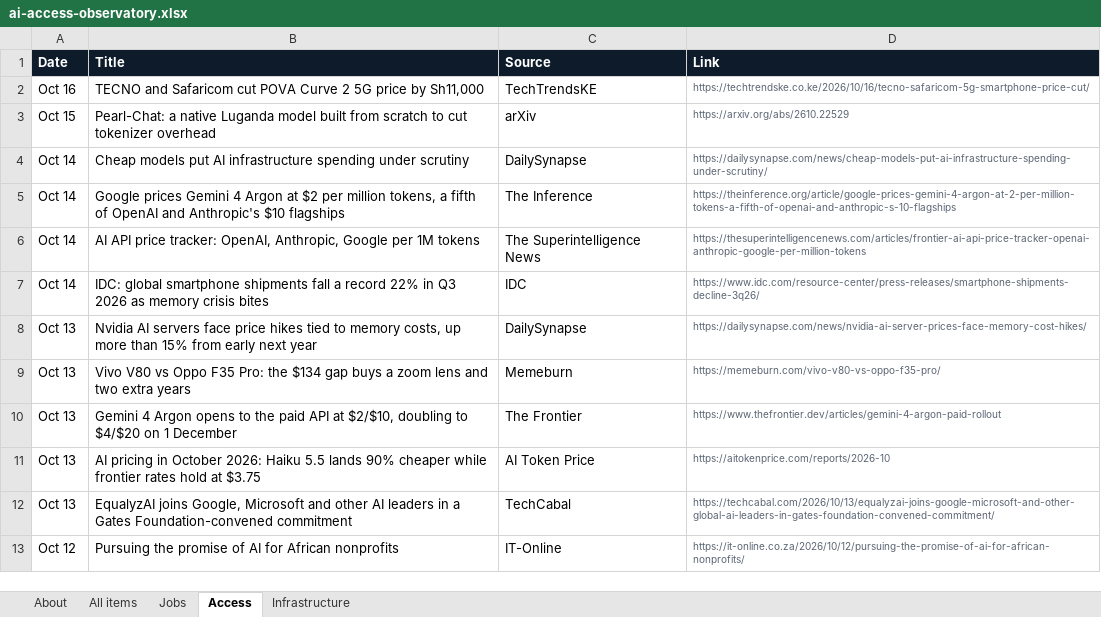
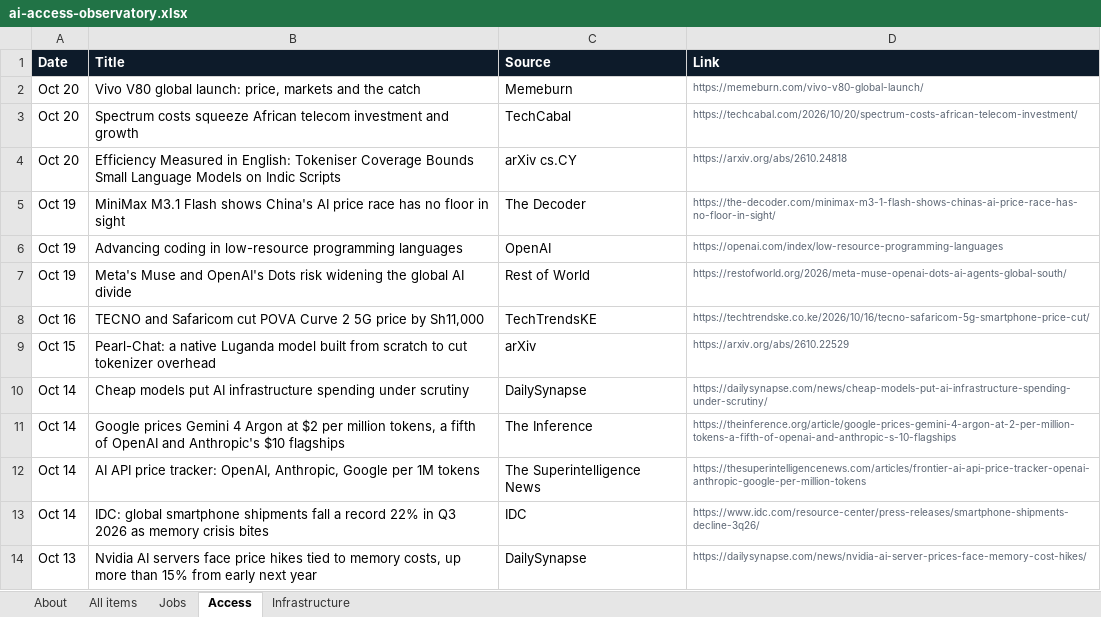
Before and after one commit to samuelajayi29-maker/ai-access-observatory, an Excel workbook: data/ai-access-observatory.xlsx, sheet Access, drawn as a sheet; only a part is shown; the shorter side is filled out with more unchanged rows; values as stored, in another font and other column widths than the file's, no borders; the diff names each change by its address in the sheet, - before the commit and + after, or states it on an @@ line.

```diff
--- a/data/ai-access-observatory.xlsx (sheet Access)
+++ b/data/ai-access-observatory.xlsx (sheet Access)
+row 2: Oct 20 | Vivo V80 global launch: price, markets and the catch | Memeburn | https://memeburn.com/vivo-v80-global-launch/
+row 3: Oct 20 | Spectrum costs squeeze African telecom investment and growth | TechCabal | https://techcabal.com/2026/10/20/spectrum-costs-african-telecom-investment/
+row 4: Oct 20 | Efficiency Measured in English: Tokeniser Coverage Bounds Small Language Models on Indic Scripts | arXiv cs.CY | https://arxiv.org/abs/2610.24818
+row 5: Oct 19 | MiniMax M3.1 Flash shows China's AI price race has no floor in sight | The Decoder | https://the-decoder.com/minimax-m3-1-flash-shows-chinas-ai-price-race-has-no-floor-in-sight/
+row 6: Oct 19 | Advancing coding in low-resource programming languages | OpenAI | https://openai.com/index/low-resource-programming-languages
+row 7: Oct 19 | Meta's Muse and OpenAI's Dots risk widening the global AI divide | Rest of World | https://restofworld.org/2026/meta-muse-openai-dots-ai-agents-global-south/
```
Also changed, not shown: sheet All items, sheet Jobs, sheet Infrastructure, sheet About, 2 other files.
